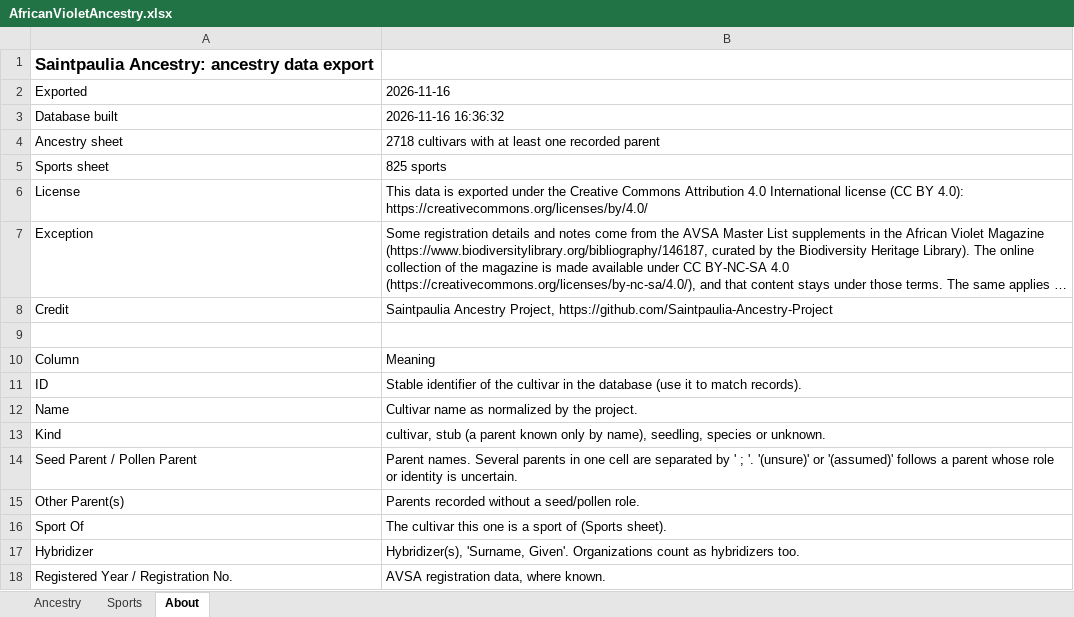
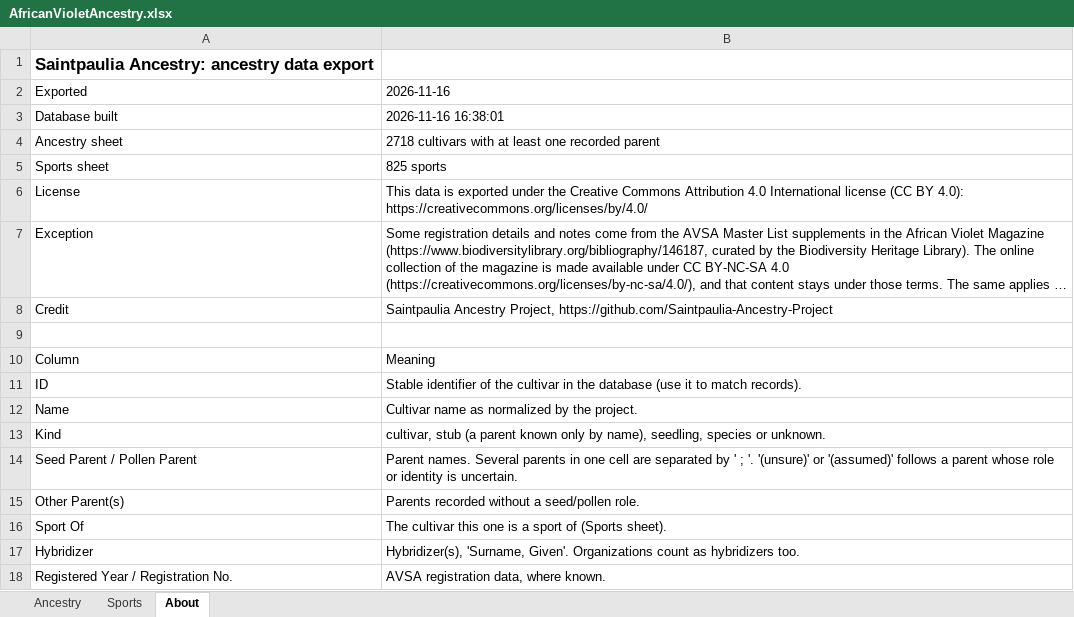
Before and after one commit to Saintpaulia-Ancestry-Project/AncestrySearch, an Excel workbook: site/downloads/AfricanVioletAncestry.xlsx, sheet About, drawn as a sheet; long unchanged cells end in …; values as stored, in another font and other column widths than the file's, no borders; the diff names each change by its address in the sheet, - before the commit and + after, or states it on an @@ line.

```diff
--- a/site/downloads/AfricanVioletAncestry.xlsx (sheet About)
+++ b/site/downloads/AfricanVioletAncestry.xlsx (sheet About)
-B3: 2026-11-16 16:36:32
+B3: 2026-11-16 16:38:01
```
Also changed, not shown: 7 other files.
